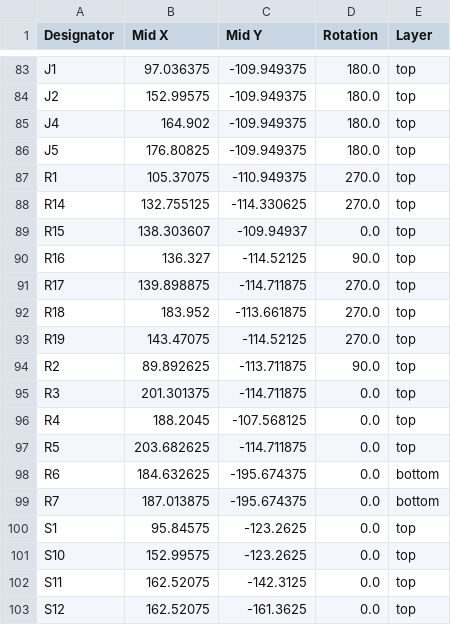
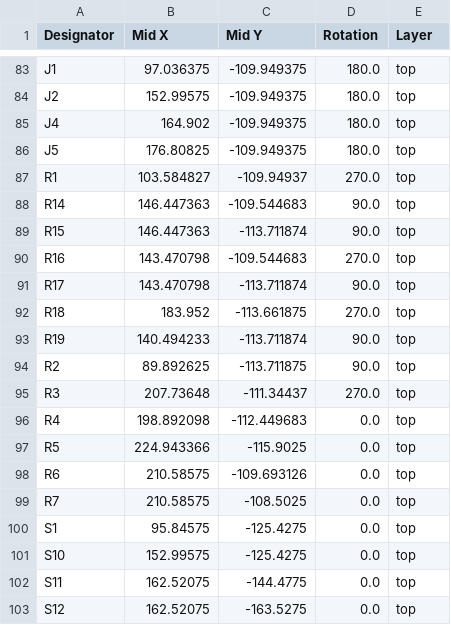
Before and after one commit to Cherrytree56567/MX-Keyboard, a CSV file: pcb/production/positions.csv, drawn as a sheet; only a part is shown, gaps mark what is left out; the diff covers the shown part only.

```diff
--- a/pcb/production/positions.csv
+++ b/pcb/production/positions.csv
@@ -86,18 +86,18 @@ J4,164.902,-109.949375,180.0,top
 J5,176.80825,-109.949375,180.0,top
-R1,105.37075,-110.949375,270.0,top
-R14,132.755125,-114.330625,270.0,top
-R15,138.303607,-109.94937,0.0,top
-R16,136.327,-114.52125,90.0,top
-R17,139.898875,-114.711875,270.0,top
+R1,103.584827,-109.94937,270.0,top
+R14,146.447363,-109.544683,90.0,top
+R15,146.447363,-113.711874,90.0,top
+R16,143.470798,-109.544683,270.0,top
+R17,143.470798,-113.711874,90.0,top
 R18,183.952,-113.661875,270.0,top
-R19,143.47075,-114.52125,270.0,top
+R19,140.494233,-113.711874,90.0,top
 R2,89.892625,-113.711875,90.0,top
-R3,201.301375,-114.711875,0.0,top
-R4,188.2045,-107.568125,0.0,top
-R5,203.682625,-114.711875,0.0,top
-R6,184.632625,-195.674375,0.0,bottom
-R7,187.013875,-195.674375,0.0,bottom
-S1,95.84575,-123.2625,0.0,top
-S10,152.99575,-123.2625,0.0,top
-S11,162.52075,-142.3125,0.0,top
-S12,162.52075,-161.3625,0.0,top
+R3,207.73648,-111.34437,270.0,top
+R4,198.892098,-112.449683,0.0,top
+R5,224.943366,-115.9025,0.0,top
+R6,210.58575,-109.693126,0.0,top
+R7,210.58575,-108.5025,0.0,top
+S1,95.84575,-125.4275,0.0,top
+S10,152.99575,-125.4275,0.0,top
+S11,162.52075,-144.4775,0.0,top
+S12,162.52075,-163.5275,0.0,top
```
Also changed, not shown: 122 edited cells elsewhere in this file, pcb/production/bom.csv, pcb/production/designators.csv, 25 other files.
